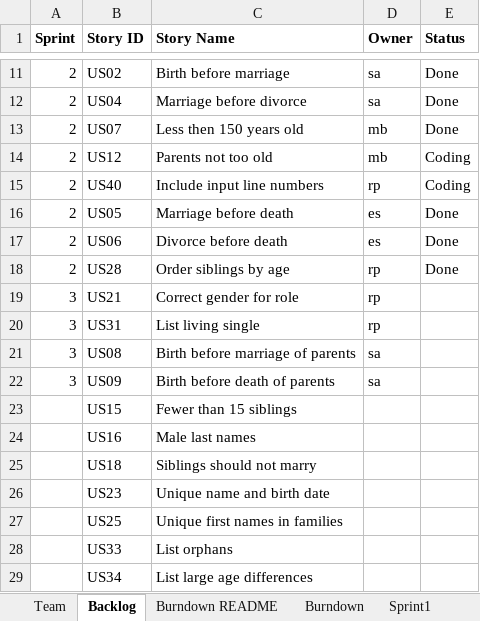
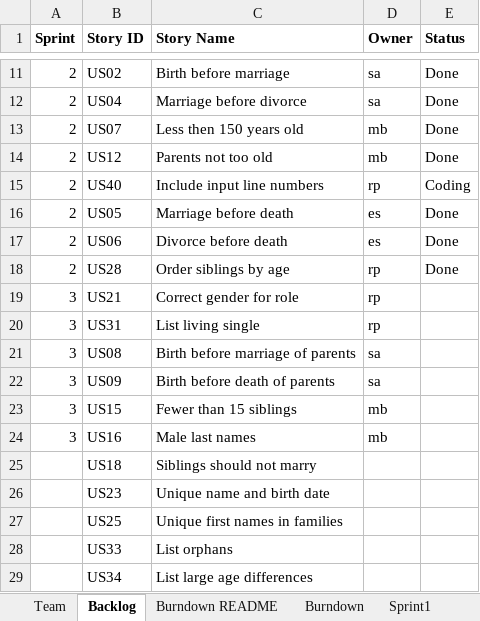
Before and after one commit to mattbayne/CS-555-Project-Group-7, an Excel workbook: Team07Report.xlsx, sheet Backlog, drawn as a sheet; only a part is shown, gaps mark what is left out; values as stored, in another font and other column widths than the file's, no borders; the diff names each change by its address in the sheet, - before the commit and + after, or states it on an @@ line.

Commit message:
updated sprint2

```diff
--- a/Team07Report.xlsx (sheet Backlog)
+++ b/Team07Report.xlsx (sheet Backlog)
-E14 (Status): Coding
+E14 (Status): Done
-A23:A24 (Sprint): (empty)
+A23:A24 (Sprint): 3
-D23:D24 (Owner): (empty)
+D23:D24 (Owner): mb
```
Also changed, not shown: sheet Sprint2, sheet Sprint3, sheet Burndown.
